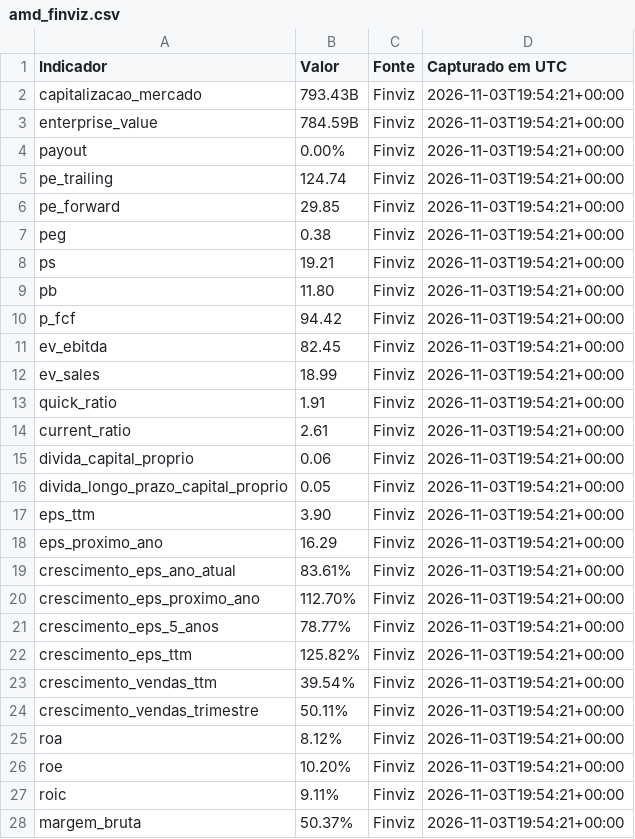
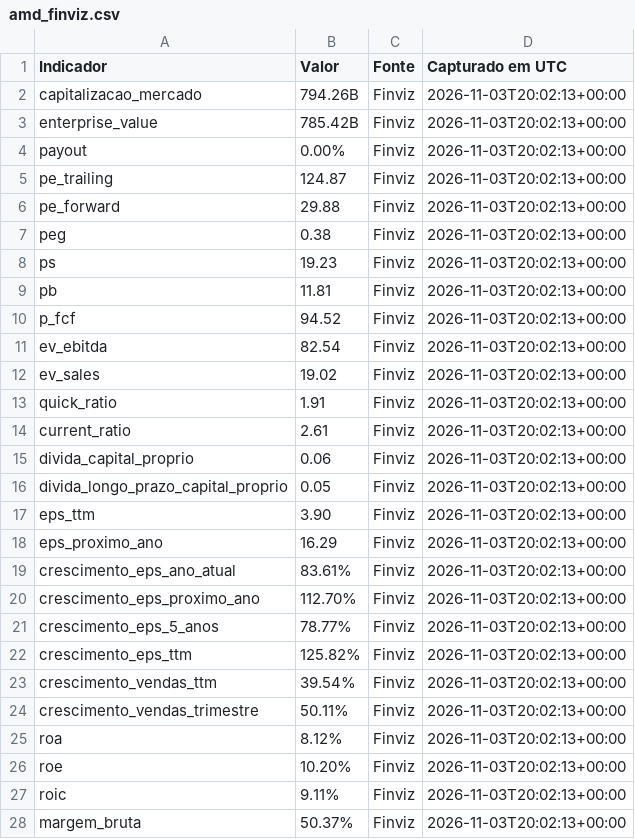
Before and after one commit to tomasricardo1999/Testeimages, a CSV file: dados_amd/amd_finviz.csv, drawn as a sheet; only a part is shown; the diff covers the shown part only.

```diff
--- a/dados_amd/amd_finviz.csv
+++ b/dados_amd/amd_finviz.csv
@@ -1,28 +1,28 @@
 Indicador,Valor,Fonte,Capturado em UTC
-capitalizacao_mercado,793.43B,Finviz,2026-11-03T19:54:21+00:00
-enterprise_value,784.59B,Finviz,2026-11-03T19:54:21+00:00
-payout,0.00%,Finviz,2026-11-03T19:54:21+00:00
-pe_trailing,124.74,Finviz,2026-11-03T19:54:21+00:00
-pe_forward,29.85,Finviz,2026-11-03T19:54:21+00:00
-peg,0.38,Finviz,2026-11-03T19:54:21+00:00
-ps,19.21,Finviz,2026-11-03T19:54:21+00:00
-pb,11.80,Finviz,2026-11-03T19:54:21+00:00
-p_fcf,94.42,Finviz,2026-11-03T19:54:21+00:00
-ev_ebitda,82.45,Finviz,2026-11-03T19:54:21+00:00
-ev_sales,18.99,Finviz,2026-11-03T19:54:21+00:00
-quick_ratio,1.91,Finviz,2026-11-03T19:54:21+00:00
-current_ratio,2.61,Finviz,2026-11-03T19:54:21+00:00
-divida_capital_proprio,0.06,Finviz,2026-11-03T19:54:21+00:00
-divida_longo_prazo_capital_proprio,0.05,Finviz,2026-11-03T19:54:21+00:00
-eps_ttm,3.90,Finviz,2026-11-03T19:54:21+00:00
-eps_proximo_ano,16.29,Finviz,2026-11-03T19:54:21+00:00
-crescimento_eps_ano_atual,83.61%,Finviz,2026-11-03T19:54:21+00:00
-crescimento_eps_proximo_ano,112.70%,Finviz,2026-11-03T19:54:21+00:00
-crescimento_eps_5_anos,78.77%,Finviz,2026-11-03T19:54:21+00:00
-crescimento_eps_ttm,125.82%,Finviz,2026-11-03T19:54:21+00:00
-crescimento_vendas_ttm,39.54%,Finviz,2026-11-03T19:54:21+00:00
-crescimento_vendas_trimestre,50.11%,Finviz,2026-11-03T19:54:21+00:00
-roa,8.12%,Finviz,2026-11-03T19:54:21+00:00
-roe,10.20%,Finviz,2026-11-03T19:54:21+00:00
-roic,9.11%,Finviz,2026-11-03T19:54:21+00:00
-margem_bruta,50.37%,Finviz,2026-11-03T19:54:21+00:00
+capitalizacao_mercado,794.26B,Finviz,2026-11-03T20:02:13+00:00
+enterprise_value,785.42B,Finviz,2026-11-03T20:02:13+00:00
+payout,0.00%,Finviz,2026-11-03T20:02:13+00:00
+pe_trailing,124.87,Finviz,2026-11-03T20:02:13+00:00
+pe_forward,29.88,Finviz,2026-11-03T20:02:13+00:00
+peg,0.38,Finviz,2026-11-03T20:02:13+00:00
+ps,19.23,Finviz,2026-11-03T20:02:13+00:00
+pb,11.81,Finviz,2026-11-03T20:02:13+00:00
+p_fcf,94.52,Finviz,2026-11-03T20:02:13+00:00
+ev_ebitda,82.54,Finviz,2026-11-03T20:02:13+00:00
+ev_sales,19.02,Finviz,2026-11-03T20:02:13+00:00
+quick_ratio,1.91,Finviz,2026-11-03T20:02:13+00:00
+current_ratio,2.61,Finviz,2026-11-03T20:02:13+00:00
+divida_capital_proprio,0.06,Finviz,2026-11-03T20:02:13+00:00
+divida_longo_prazo_capital_proprio,0.05,Finviz,2026-11-03T20:02:13+00:00
+eps_ttm,3.90,Finviz,2026-11-03T20:02:13+00:00
+eps_proximo_ano,16.29,Finviz,2026-11-03T20:02:13+00:00
+crescimento_eps_ano_atual,83.61%,Finviz,2026-11-03T20:02:13+00:00
+crescimento_eps_proximo_ano,112.70%,Finviz,2026-11-03T20:02:13+00:00
+crescimento_eps_5_anos,78.77%,Finviz,2026-11-03T20:02:13+00:00
+crescimento_eps_ttm,125.82%,Finviz,2026-11-03T20:02:13+00:00
+crescimento_vendas_ttm,39.54%,Finviz,2026-11-03T20:02:13+00:00
+crescimento_vendas_trimestre,50.11%,Finviz,2026-11-03T20:02:13+00:00
+roa,8.12%,Finviz,2026-11-03T20:02:13+00:00
+roe,10.20%,Finviz,2026-11-03T20:02:13+00:00
+roic,9.11%,Finviz,2026-11-03T20:02:13+00:00
+margem_bruta,50.37%,Finviz,2026-11-03T20:02:13+00:00
```
Also changed, not shown: 11 edited cells elsewhere in this file, dados_amd/amd_historico.csv, dados_amd/amd_resumo_empresa.csv, 49 other files.
